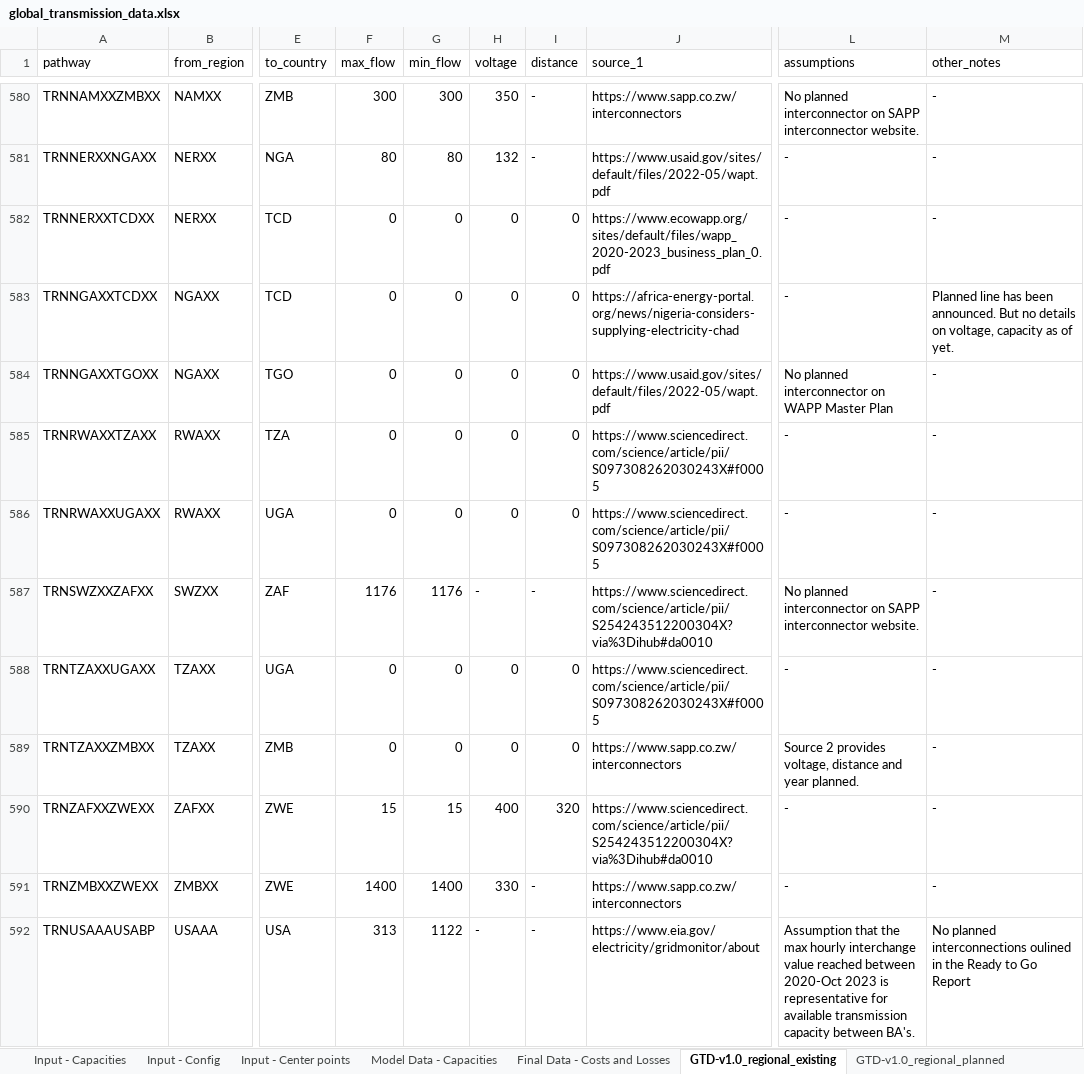
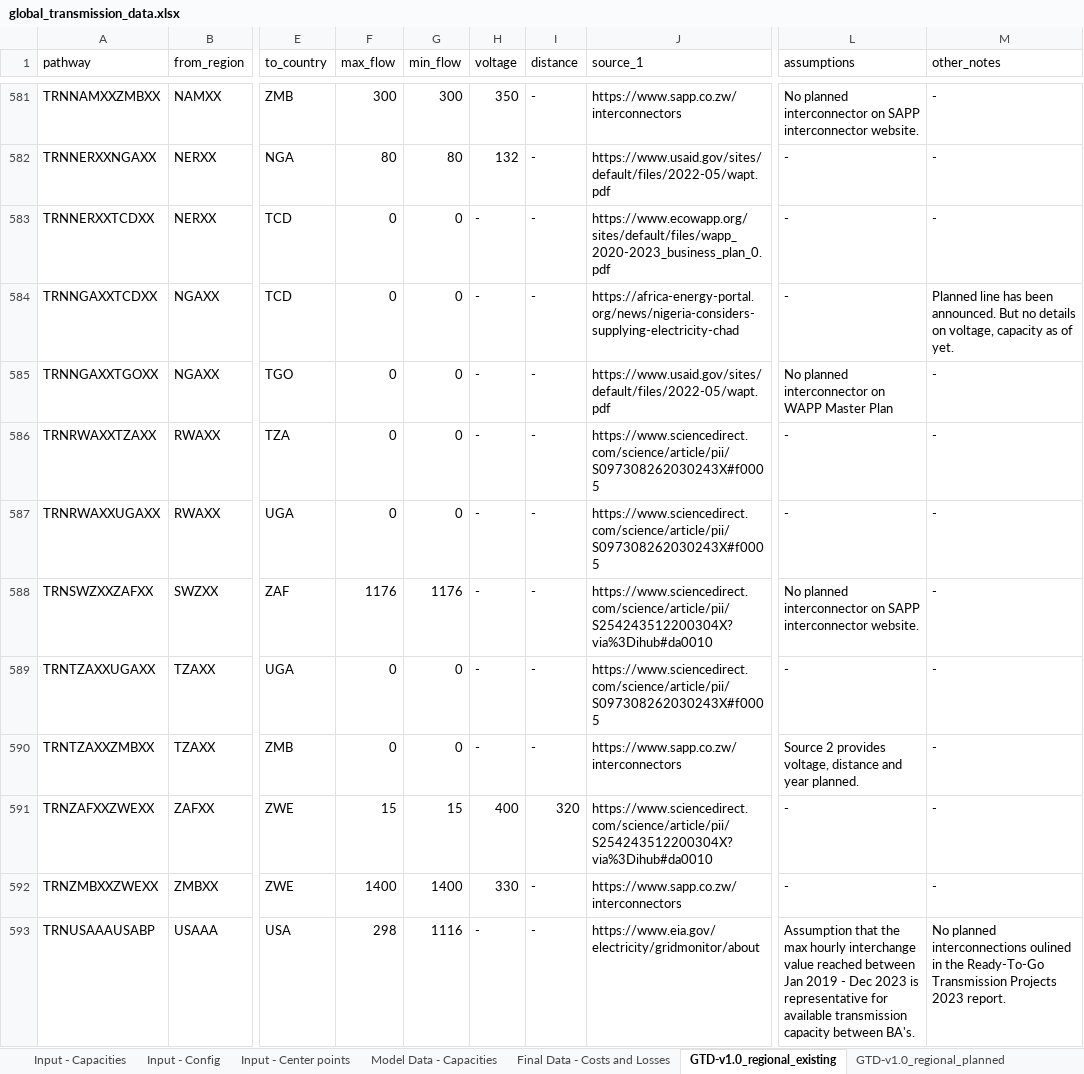
Before and after one commit to Electricity-Transmission-Database/electricity-transmission-database, an Excel workbook: data/global_transmission_data.xlsx, sheet GTD-v1.0_regional_existing, drawn as a sheet; only a part is shown, gaps mark what is left out; values as stored, in another font and other column widths than the file's, no cell formats; charts and pictures not drawn; addresses are those after the commit; the diff covers the shown part only; the diff names each change by its address in the sheet, - before the commit and + after, or states it on an @@ line.

```diff
--- a/data/global_transmission_data.xlsx (sheet GTD-v1.0_regional_existing)
+++ b/data/global_transmission_data.xlsx (sheet GTD-v1.0_regional_existing)
-H583:H587 (voltage): 0
+H583:H587 (voltage): -
-I583:I587 (distance): 0
+I583:I587 (distance): -
-H589:H590 (voltage): 0
+H589:H590 (voltage): -
-I589:I590 (distance): 0
+I589:I590 (distance): -
-F593 (max_flow): 313
+F593 (max_flow): 298
-G593 (min_flow): 1122
+G593 (min_flow): 1116
-L593 (assumptions): …reached between 2020-Oct 2023 is…
+L593 (assumptions): …reached between Jan 2019 - Dec 2023 is…
-M593 (other_notes): …in the Ready to Go Report
+M593 (other_notes): …in the Ready-To-Go Transmission Projects 2023 report.
```
Also changed, not shown: 1 added row, 1 removed row and 692 edited cells elsewhere in this sheet, sheet Input - Capacities, sheet GTD-v1.0_regional_planned, sheet Model Data - Capacities, sheet Input - Config, sheet GTD-v1.0_national_planned_HELPE, sheet GTD-v1.0_national_planned, 2 more sheets, cell formats, formulas that keep their value, 1 other file.
